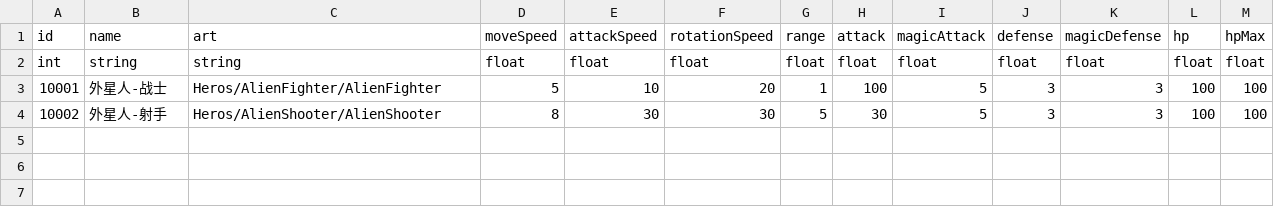
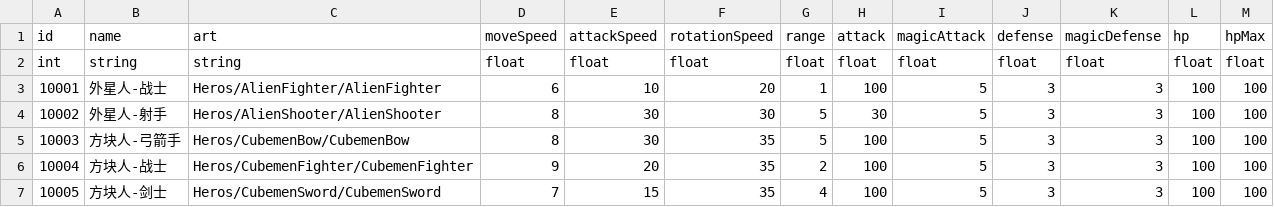
Before and after one commit to fasthro/SmallUniverse, a CSV file: Client/Assets/Data/CSV/Hero.csv, drawn as a sheet.

```diff
--- a/Client/Assets/Data/CSV/Hero.csv
+++ b/Client/Assets/Data/CSV/Hero.csv
@@ -2,3 +2,6 @@
 int,string,string,float,float,float,float,float,float,float,float,float,float
-10001,外星人-战士,Heros/AlienFighter/AlienFighter,5,10,20,1,100,5,3,3,100,100
+10001,外星人-战士,Heros/AlienFighter/AlienFighter,6,10,20,1,100,5,3,3,100,100
 10002,外星人-射手,Heros/AlienShooter/AlienShooter,8,30,30,5,30,5,3,3,100,100
+10003,方块人-弓箭手,Heros/CubemenBow/CubemenBow,8,30,35,5,100,5,3,3,100,100
+10004,方块人-战士,Heros/CubemenFighter/CubemenFighter,9,20,35,2,100,5,3,3,100,100
+10005,方块人-剑士,Heros/CubemenSword/CubemenSword,7,15,35,4,100,5,3,3,100,100
```
Also changed, not shown: 29 other files.
